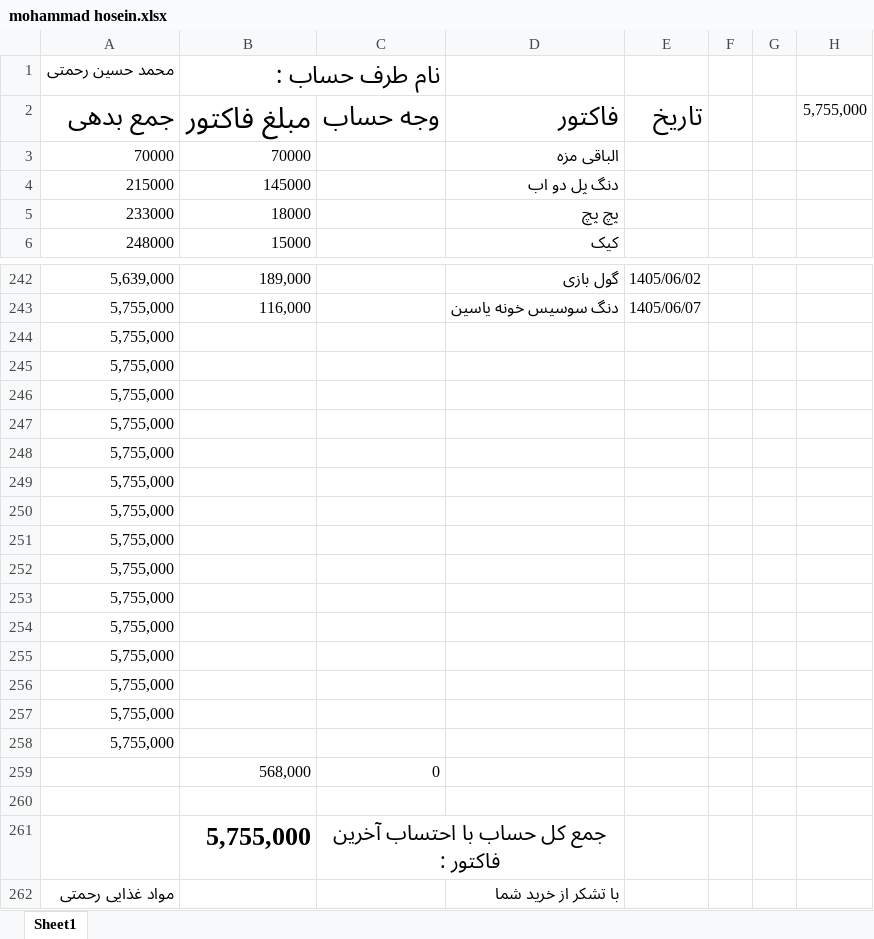
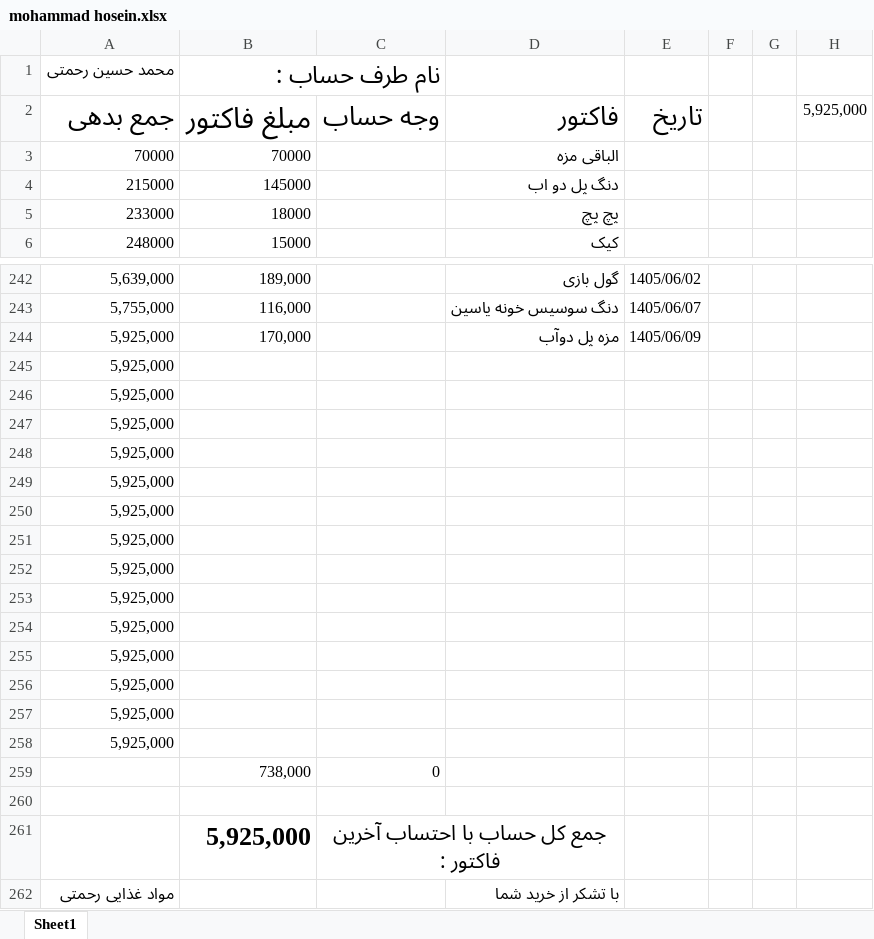
Before and after one commit to Hamidmarket/hesab, an Excel workbook: customers/mohammad hosein.xlsx, sheet Sheet1, drawn as a sheet; only a part is shown, gaps mark what is left out; values as stored, in another font and other column widths than the file's, no borders; conditional formats not drawn; removed rows and columns are numbered as before the commit, all else as after; the diff names each change by its address in the sheet, - before the commit and + after, or states it on an @@ line.

```diff
--- a/customers/mohammad hosein.xlsx (sheet Sheet1)
+++ b/customers/mohammad hosein.xlsx (sheet Sheet1)
-H2: 5,755,000
+H2: 5,925,000
-row 244: 5,755,000
+row 244: 5,925,000 | 170,000 |  | مزه پل دوآب | 1405/06/09
-A245:A258: 5,755,000
+A245:A258: 5,925,000
-B259: 568,000
+B259: 738,000
-B261: 5,755,000
+B261: 5,925,000
```
Also changed, not shown: customers.xlsx, customers/abas.xlsx, 9 other files.
